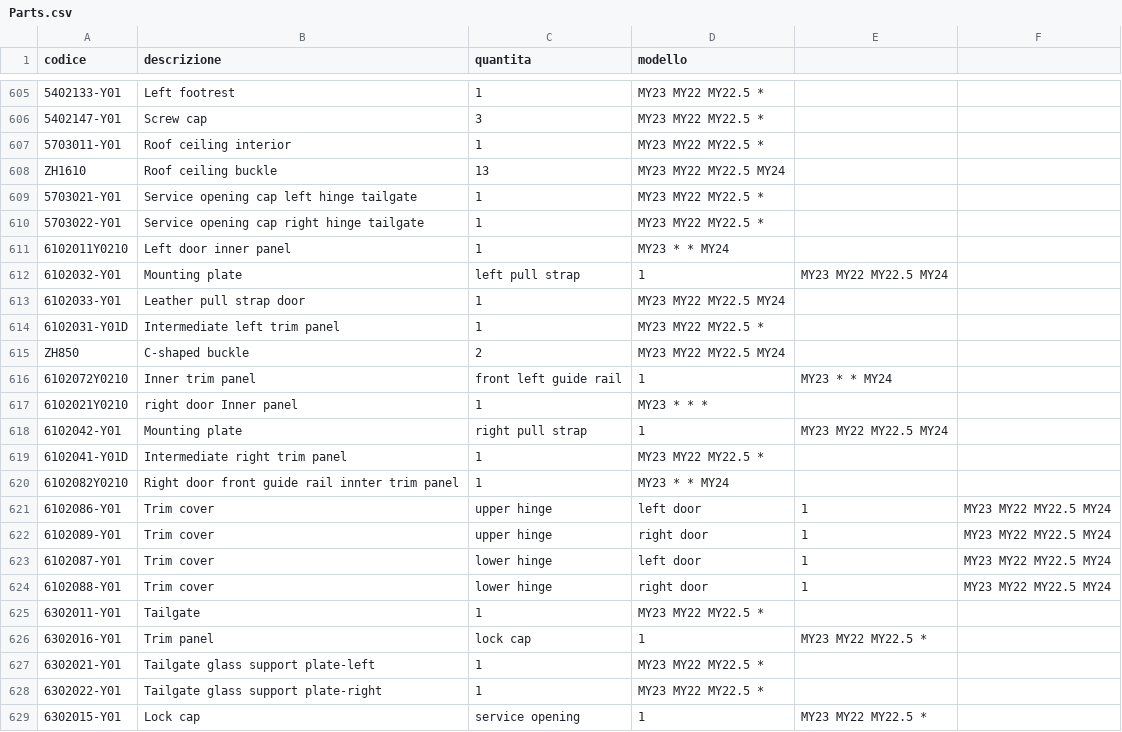
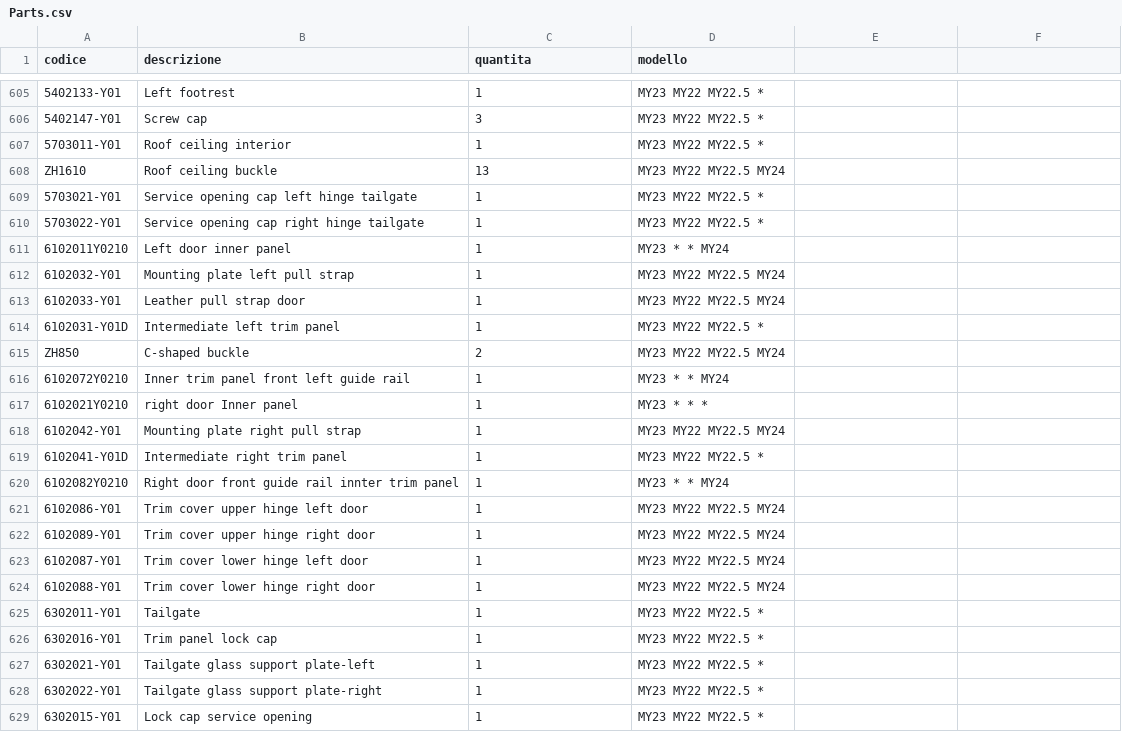
Before and after one commit to MicheleYOYO/YOYO-SpareParts, a CSV file: Parts.csv, drawn as a sheet; only a part is shown, gaps mark what is left out; the diff covers the shown part only.

Commit message:
Update Parts.csv

```diff
--- a/Parts.csv
+++ b/Parts.csv
@@ -611,3 +611,3 @@ ZH1610,Roof ceiling buckle,13,MY23 MY22 MY22.5 MY24
 6102011Y0210,Left door inner panel,1,MY23 * * MY24
-6102032-Y01,Mounting plate, left pull strap,1,MY23 MY22 MY22.5 MY24
+6102032-Y01,Mounting plate left pull strap,1,MY23 MY22 MY22.5 MY24
 6102033-Y01,Leather pull strap door,1,MY23 MY22 MY22.5 MY24
@@ -615,15 +615,15 @@ ZH1610,Roof ceiling buckle,13,MY23 MY22 MY22.5 MY24
 ZH850,C-shaped buckle,2,MY23 MY22 MY22.5 MY24
-6102072Y0210,Inner trim panel, front left guide rail,1,MY23 * * MY24
+6102072Y0210,Inner trim panel front left guide rail,1,MY23 * * MY24
 6102021Y0210,right door Inner panel,1,MY23 * * *
-6102042-Y01,Mounting plate, right pull strap,1,MY23 MY22 MY22.5 MY24
+6102042-Y01,Mounting plate right pull strap,1,MY23 MY22 MY22.5 MY24
 6102041-Y01D,Intermediate right trim panel,1,MY23 MY22 MY22.5 *
 6102082Y0210,Right door front guide rail innter trim panel,1,MY23 * * MY24
-6102086-Y01,Trim cover, upper hinge, left door,1,MY23 MY22 MY22.5 MY24
-6102089-Y01,Trim cover, upper hinge, right door,1,MY23 MY22 MY22.5 MY24
-6102087-Y01,Trim cover, lower hinge, left door,1,MY23 MY22 MY22.5 MY24
-6102088-Y01,Trim cover, lower hinge, right door,1,MY23 MY22 MY22.5 MY24
+6102086-Y01,Trim cover upper hinge left door,1,MY23 MY22 MY22.5 MY24
+6102089-Y01,Trim cover upper hinge right door,1,MY23 MY22 MY22.5 MY24
+6102087-Y01,Trim cover lower hinge left door,1,MY23 MY22 MY22.5 MY24
+6102088-Y01,Trim cover lower hinge right door,1,MY23 MY22 MY22.5 MY24
 6302011-Y01,Tailgate,1,MY23 MY22 MY22.5 *
-6302016-Y01,Trim panel, lock cap,1,MY23 MY22 MY22.5 *
+6302016-Y01,Trim panel lock cap,1,MY23 MY22 MY22.5 *
 6302021-Y01,Tailgate glass support plate-left,1,MY23 MY22 MY22.5 *
 6302022-Y01,Tailgate glass support plate-right,1,MY23 MY22 MY22.5 *
-6302015-Y01,Lock cap, service opening,1,MY23 MY22 MY22.5 *
+6302015-Y01,Lock cap service opening,1,MY23 MY22 MY22.5 *
```
Also changed, not shown: 8 edited cells elsewhere in this file.
